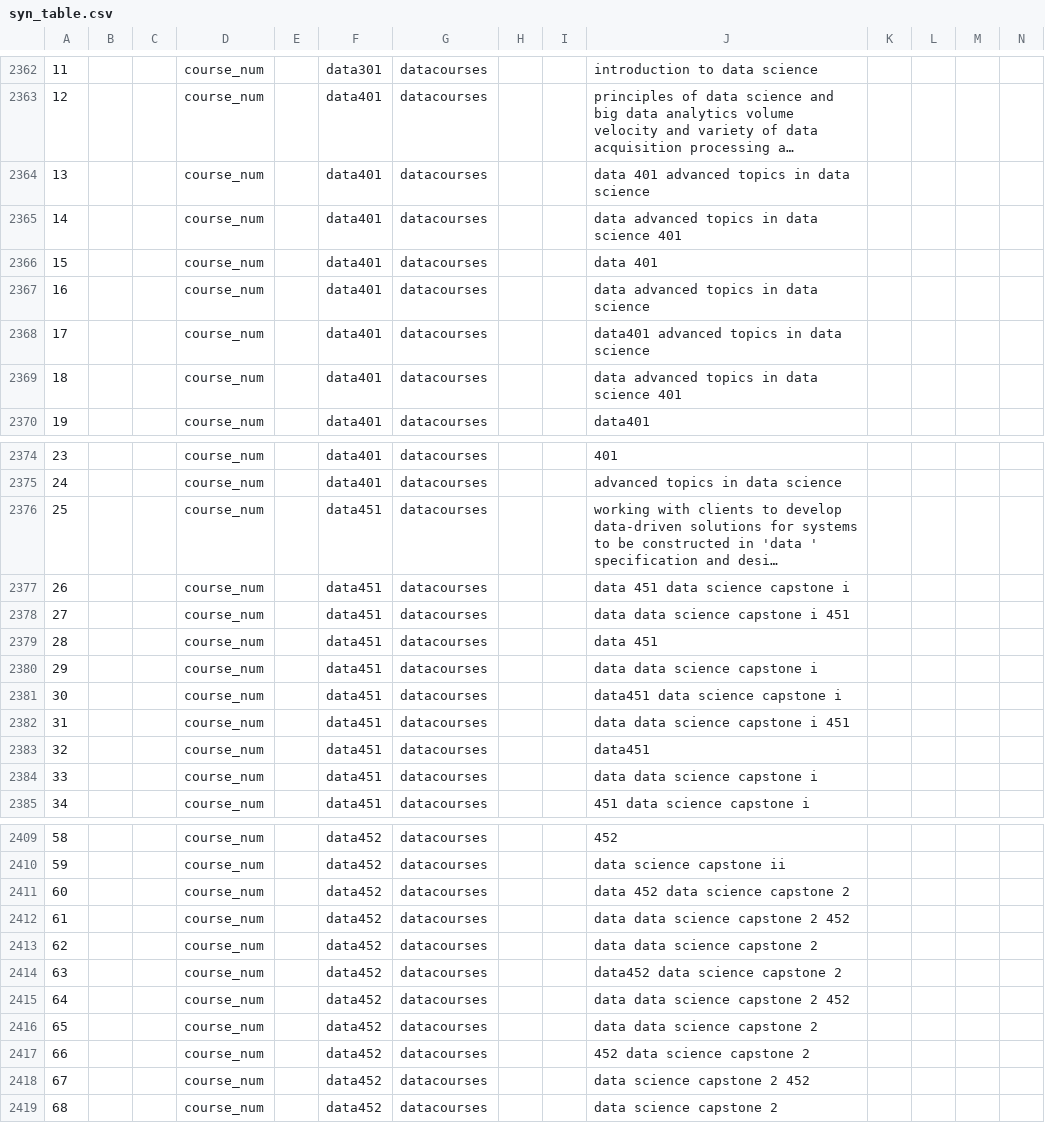
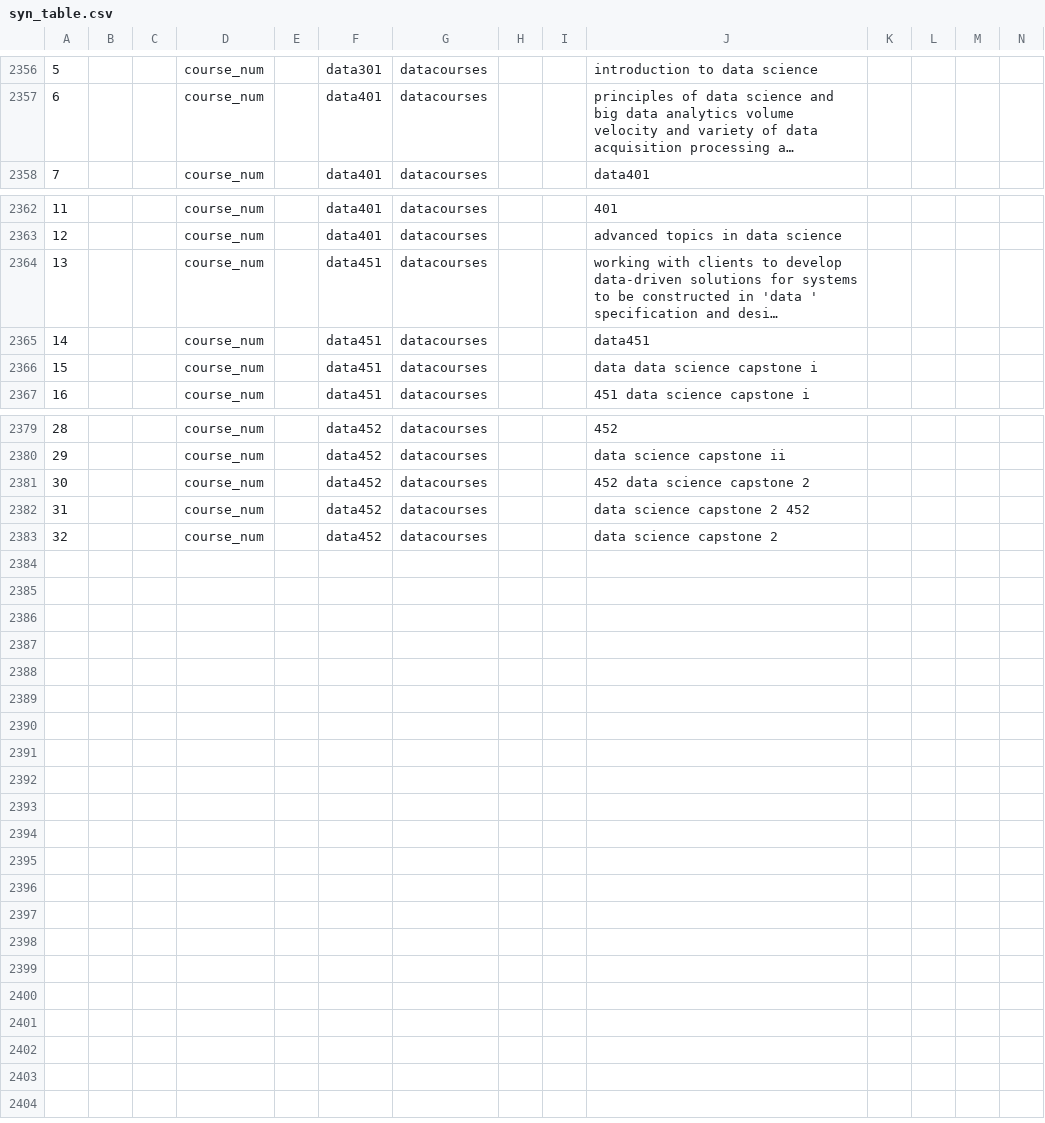
Before and after one commit to jpatel26/statCoursesBot, a CSV file: LoadData/syn_table.csv, drawn as a sheet; only a part is shown, gaps mark what is left out; long unchanged cells end in …; rows hold the shown columns only; the diff covers the shown part only; the diff names each change by its address in the sheet, - before the commit and + after, or states it on an @@ line.

```diff
--- a/LoadData/syn_table.csv
+++ b/LoadData/syn_table.csv
@@ column A renumbered from row 2351 down @@
-row 2364: 13 |  |  | course_num |  | data401 | datacourses |  |  | data 401 advanced topics in data science
-row 2365: 14 |  |  | course_num |  | data401 | datacourses |  |  | data advanced topics in data science 401
-row 2366: 15 |  |  | course_num |  | data401 | datacourses |  |  | data 401
-row 2367: 16 |  |  | course_num |  | data401 | datacourses |  |  | data advanced topics in data science
-row 2368: 17 |  |  | course_num |  | data401 | datacourses |  |  | data401 advanced topics in data science
-row 2369: 18 |  |  | course_num |  | data401 | datacourses |  |  | data advanced topics in data science 401
-row 2377: 26 |  |  | course_num |  | data451 | datacourses |  |  | data 451 data science capstone i
-row 2378: 27 |  |  | course_num |  | data451 | datacourses |  |  | data data science capstone i 451
-row 2379: 28 |  |  | course_num |  | data451 | datacourses |  |  | data 451
-row 2380: 29 |  |  | course_num |  | data451 | datacourses |  |  | data data science capstone i
-row 2381: 30 |  |  | course_num |  | data451 | datacourses |  |  | data451 data science capstone i
-row 2382: 31 |  |  | course_num |  | data451 | datacourses |  |  | data data science capstone i 451
-row 2411: 60 |  |  | course_num |  | data452 | datacourses |  |  | data 452 data science capstone 2
-row 2412: 61 |  |  | course_num |  | data452 | datacourses |  |  | data data science capstone 2 452
-row 2413: 62 |  |  | course_num |  | data452 | datacourses |  |  | data data science capstone 2
-row 2414: 63 |  |  | course_num |  | data452 | datacourses |  |  | data452 data science capstone 2
-row 2415: 64 |  |  | course_num |  | data452 | datacourses |  |  | data data science capstone 2 452
-row 2416: 65 |  |  | course_num |  | data452 | datacourses |  |  | data data science capstone 2
```
Also changed, not shown: 18 removed rows elsewhere in this file, LoadData/course_req.csv, LoadData/courseprof.csv, 11 other files.
